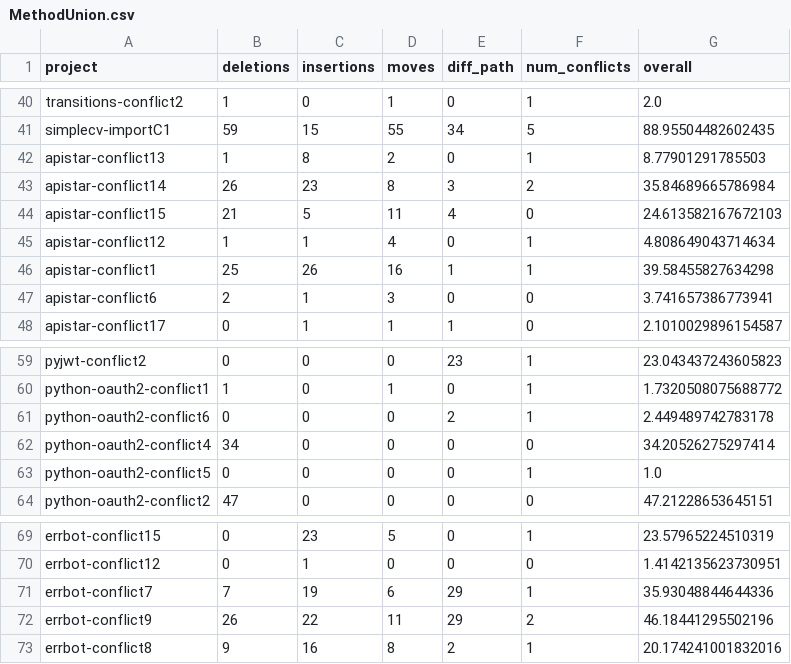
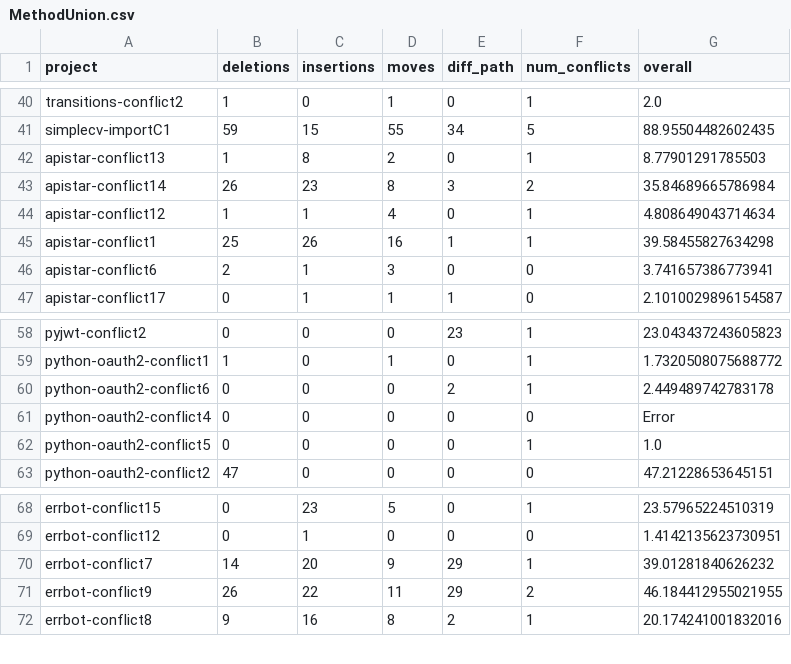
Before and after one commit to ace-design/git-merge-adv, a CSV file: demos/python_case_studies/demo_results/MethodUnion.csv, drawn as a sheet; only a part is shown, gaps mark what is left out.

Commit message:
docs: More interesting python cases
Added more python cases to qualitative analysis

```diff
--- a/demos/python_case_studies/demo_results/MethodUnion.csv
+++ b/demos/python_case_studies/demo_results/MethodUnion.csv
@@ -43,3 +43,2 @@ apistar-conflict13,1,8,2,0,1,8.77901291785503
 apistar-conflict14,26,23,8,3,2,35.84689665786984
-apistar-conflict15,21,5,11,4,0,24.613582167672103
 apistar-conflict12,1,1,4,0,1,4.808649043714634
@@ -61,3 +60,3 @@ python-oauth2-conflict1,1,0,1,0,1,1.7320508075688772
 python-oauth2-conflict6,0,0,0,2,1,2.449489742783178
-python-oauth2-conflict4,34,0,0,0,0,34.20526275297414
+python-oauth2-conflict4,0,0,0,0,0,Error
 python-oauth2-conflict5,0,0,0,0,1,1.0
@@ -70,4 +69,4 @@ errbot-conflict15,0,23,5,0,1,23.57965224510319
 errbot-conflict12,0,1,0,0,0,1.4142135623730951
-errbot-conflict7,7,19,6,29,1,35.93048844644336
-errbot-conflict9,26,22,11,29,2,46.18441295502196
+errbot-conflict7,14,20,9,29,1,39.01281840626232
+errbot-conflict9,26,22,11,29,2,46.184412955021955
 errbot-conflict8,9,16,8,2,1,20.174241001832016
```
Also changed, not shown: demos/python_case_studies/demo_results/CompressedTree.csv, 10 other files.
